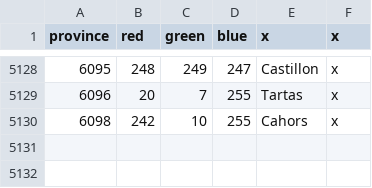
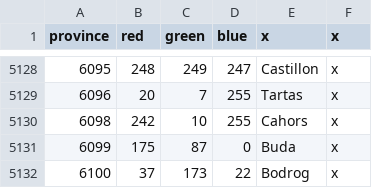
Before and after one commit to smeev653/gecko-v5, a CSV file: map/definition.csv, drawn as a sheet; only a part is shown, gaps mark what is left out; the diff names each change by its address in the sheet, - before the commit and + after, or states it on an @@ line.

Commit message:
Pest province split into 3

```diff
--- a/map/definition.csv
+++ b/map/definition.csv
+row 5131: 6099 | 175 | 87 | 0 | Buda | x
+row 5132: 6100 | 37 | 173 | 22 | Bodrog | x
```
Also changed, not shown: 11 other files.
